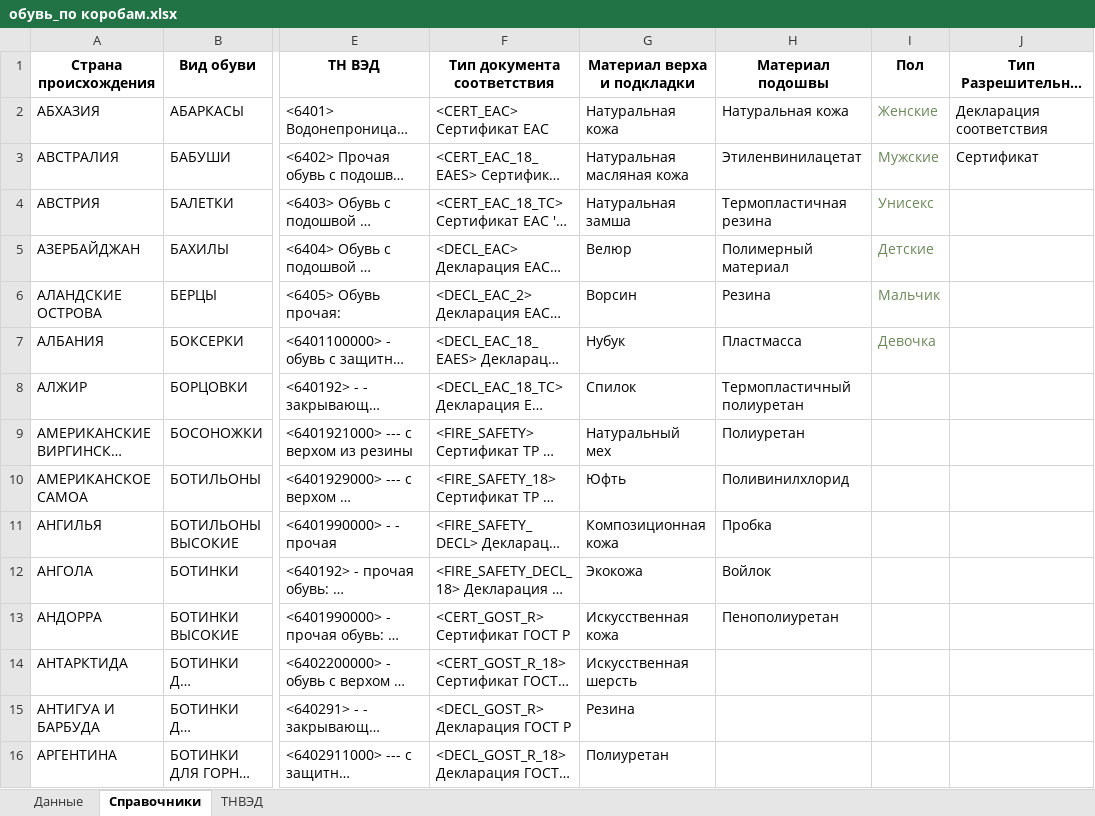
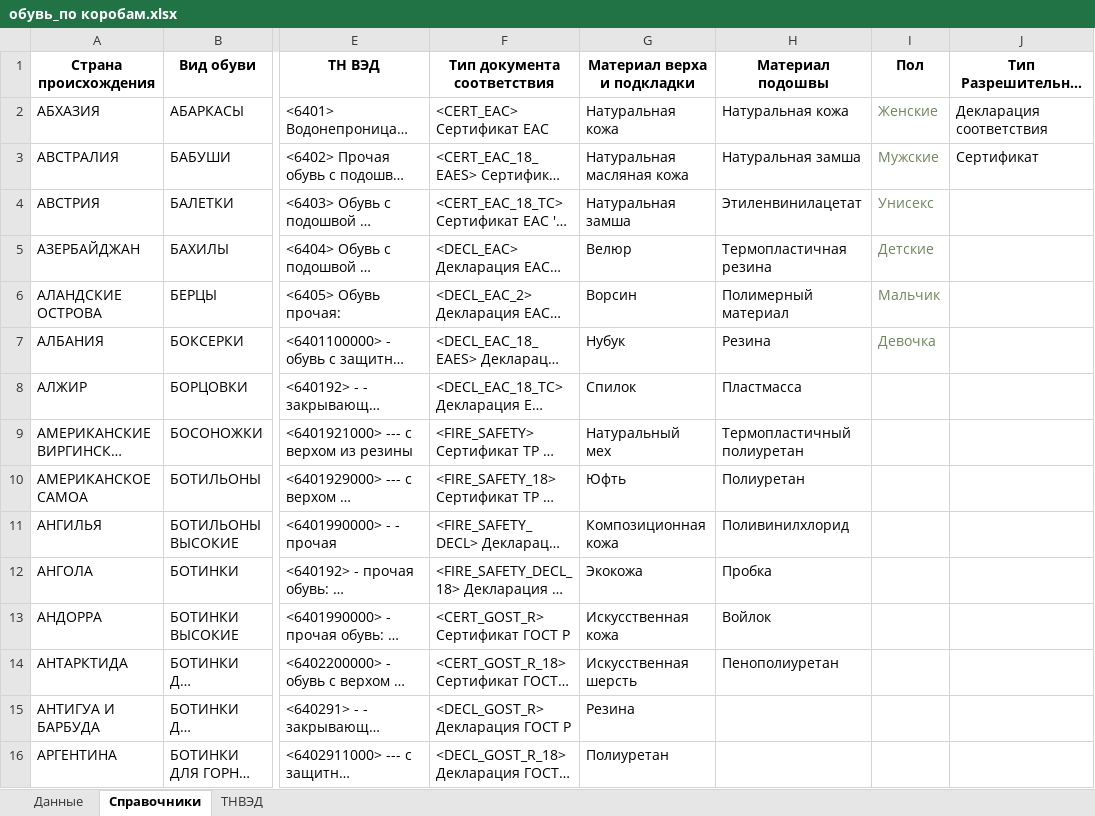
Before and after one commit to pychik/Markineris2.0.r, an Excel workbook: app/download_dir/system_files/обувь_по коробам.xlsx, sheet Справочники, drawn as a sheet; only a part is shown, gaps mark what is left out; long unchanged cells end in …; values as stored, in another font and other column widths than the file's, no borders; conditional formats not drawn; the diff names each change by its address in the sheet, - before the commit and + after, or states it on an @@ line.

Commit message:
upd: - исправлены шаблоны обуви и носков - добавлена обработка переноса заказа из проблемных в решенные проблемы

```diff
--- a/app/download_dir/system_files/обувь_по коробам.xlsx (sheet Справочники)
+++ b/app/download_dir/system_files/обувь_по коробам.xlsx (sheet Справочники)
-H3 (Материал подошвы): Этиленвинилацетат
+H3 (Материал подошвы): Натуральная замша
-H4 (Материал подошвы): Термопластичная резина
+H4 (Материал подошвы): Этиленвинилацетат
-H5 (Материал подошвы): Полимерный материал
+H5 (Материал подошвы): Термопластичная резина
-H6 (Материал подошвы): Резина
+H6 (Материал подошвы): Полимерный материал
-H7 (Материал подошвы): Пластмасса
+H7 (Материал подошвы): Резина
-H8 (Материал подошвы): Термопластичный полиуретан
+H8 (Материал подошвы): Пластмасса
-H9 (Материал подошвы): Полиуретан
+H9 (Материал подошвы): Термопластичный полиуретан
-H10 (Материал подошвы): Поливинилхлорид
+H10 (Материал подошвы): Полиуретан
-H11 (Материал подошвы): Пробка
+H11 (Материал подошвы): Поливинилхлорид
-H12 (Материал подошвы): Войлок
+H12 (Материал подошвы): Пробка
-H13 (Материал подошвы): Пенополиуретан
+H13 (Материал подошвы): Войлок
-H14 (Материал подошвы): (empty)
+H14 (Материал подошвы): Пенополиуретан
```
Also changed, not shown: app/download_dir/system_files/носки_по каждому размеру.xlsx, app/download_dir/system_files/обувь_по каждому размеру.xlsx, 6 other files.
